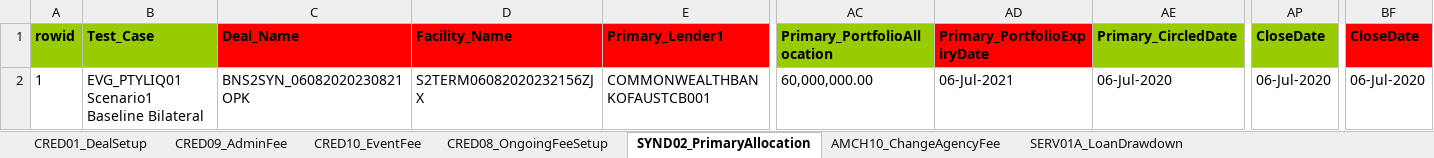
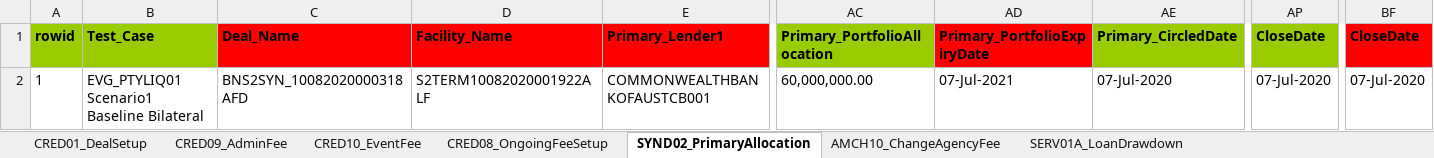
Before and after one commit to shirleenhong/automation-loan-application-cba, an Excel workbook: DataSet/LoanIQ_DataSet/EVG_PTYLIQ02_BaselineAgency.xlsx, sheet SYND02_PrimaryAllocation, drawn as a sheet; only a part is shown, gaps mark what is left out; values as stored, in another font and other column widths than the file's, no borders; the diff names each change by its address in the sheet, - before the commit and + after, or states it on an @@ line.

```diff
--- a/DataSet/LoanIQ_DataSet/EVG_PTYLIQ02_BaselineAgency.xlsx (sheet SYND02_PrimaryAllocation)
+++ b/DataSet/LoanIQ_DataSet/EVG_PTYLIQ02_BaselineAgency.xlsx (sheet SYND02_PrimaryAllocation)
-C2: BNS2SYN_06082020230821OPK
+C2: BNS2SYN_10082020000318AFD
-D2: S2TERM06082020232156ZJX
+D2: S2TERM10082020001922ALF
-AD2: 06-Jul-2021
+AD2: 07-Jul-2021
-AE2: 06-Jul-2020
+AE2: 07-Jul-2020
-AP2: 06-Jul-2020
+AP2: 07-Jul-2020
-BF2: 06-Jul-2020
+BF2: 07-Jul-2020
```
Also changed, not shown: sheet SERV29_PaymentFees, sheet CRED01_DealSetup, sheet AMCH10_ChangeAgencyFee, sheet SERV30_AdminFeePayment, sheet SERV01A_LoanDrawdown, sheet CRED09_AdminFee, 11 more sheets, other sheet tabs, 3 other files.
